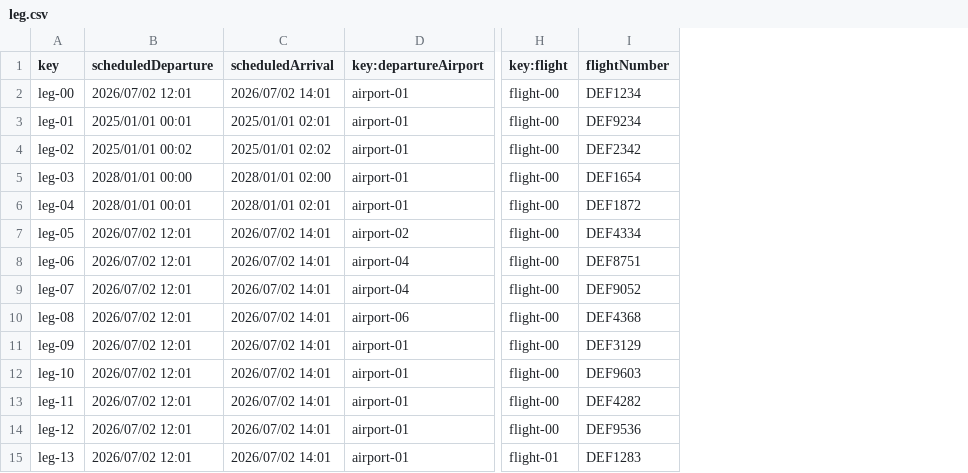
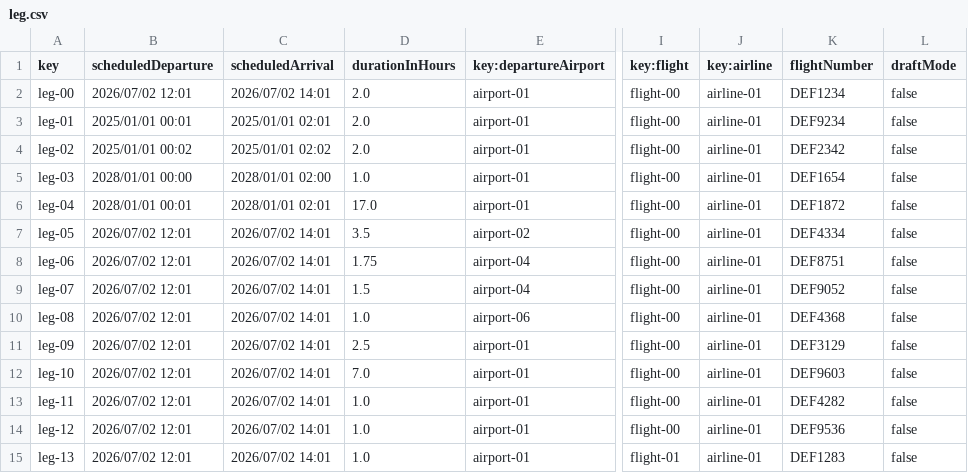
Before and after one commit to JoaquinBorjaLeon/C1-047-Acme-ANS-D03, a CSV file: src/main/resources/WEB-INF/data/sample/leg.csv, drawn as a sheet; only a part is shown, gaps mark what is left out; the diff names each change by its address in the sheet, - before the commit and + after, or states it on an @@ line.

```diff
--- a/src/main/resources/WEB-INF/data/sample/leg.csv
+++ b/src/main/resources/WEB-INF/data/sample/leg.csv
+column D (durationInHours), rows 2-15: 2.0 | 2.0 | 2.0 | 1.0 | 17.0 | 3.5 | 1.75 | 1.5 | 1.0 | 2.5 | 7.0 | 1.0 | 1.0 | 1.0
+column J (key:airline), rows 2-15: all airline-01
+column L (draftMode), rows 2-15: all false
```
Also changed, not shown: src/main/resources/WEB-INF/data/sample/flight.csv, 12 other files.
